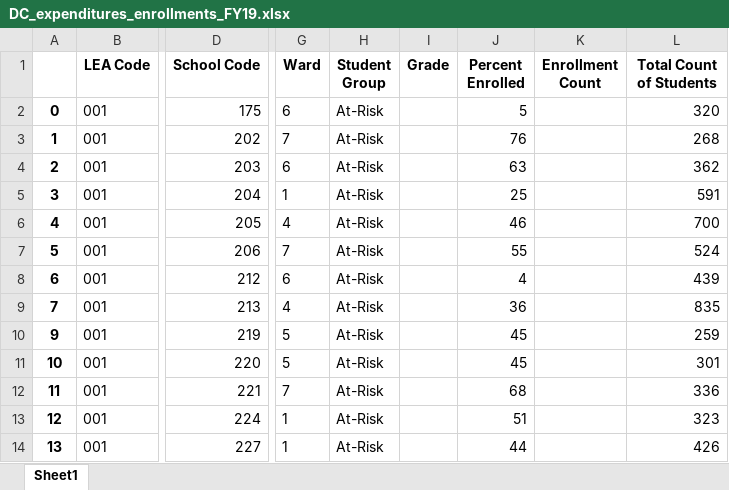
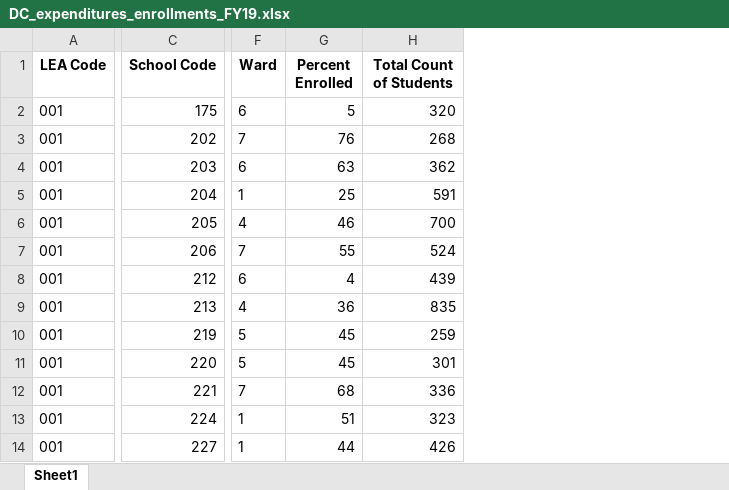
Before and after one commit to comp-strat/edunomics_arrays, an Excel workbook: dc/DC_expenditures_enrollments_FY19.xlsx, sheet Sheet1, drawn as a sheet; only a part is shown, gaps mark what is left out; values as stored, in another font and other column widths than the file's, no borders; the diff names each change by its address in the sheet, - before the commit and + after, or states it on an @@ line.

Commit message:
removed empty/obsolete columns

```diff
--- a/dc/DC_expenditures_enrollments_FY19.xlsx (sheet Sheet1)
+++ b/dc/DC_expenditures_enrollments_FY19.xlsx (sheet Sheet1)
-column A, rows 2-14: 0 | 1 | 2 | 3 | 4 | 5 | 6 | 7 | 9 | 10 | 11 | 12 | 13
-column H (Student Group), rows 2-14: all At-Risk
-column I (Grade), empty
-column K (Enrollment Count), empty
```
Also changed, not shown: 1 other file.
